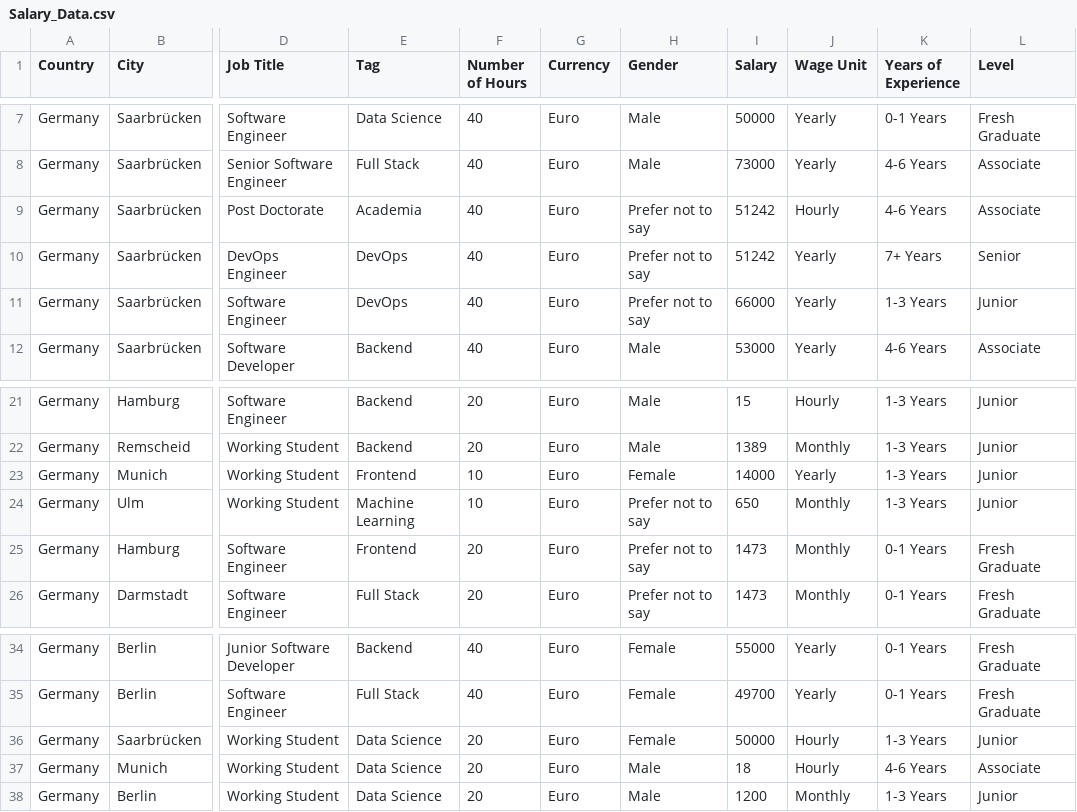
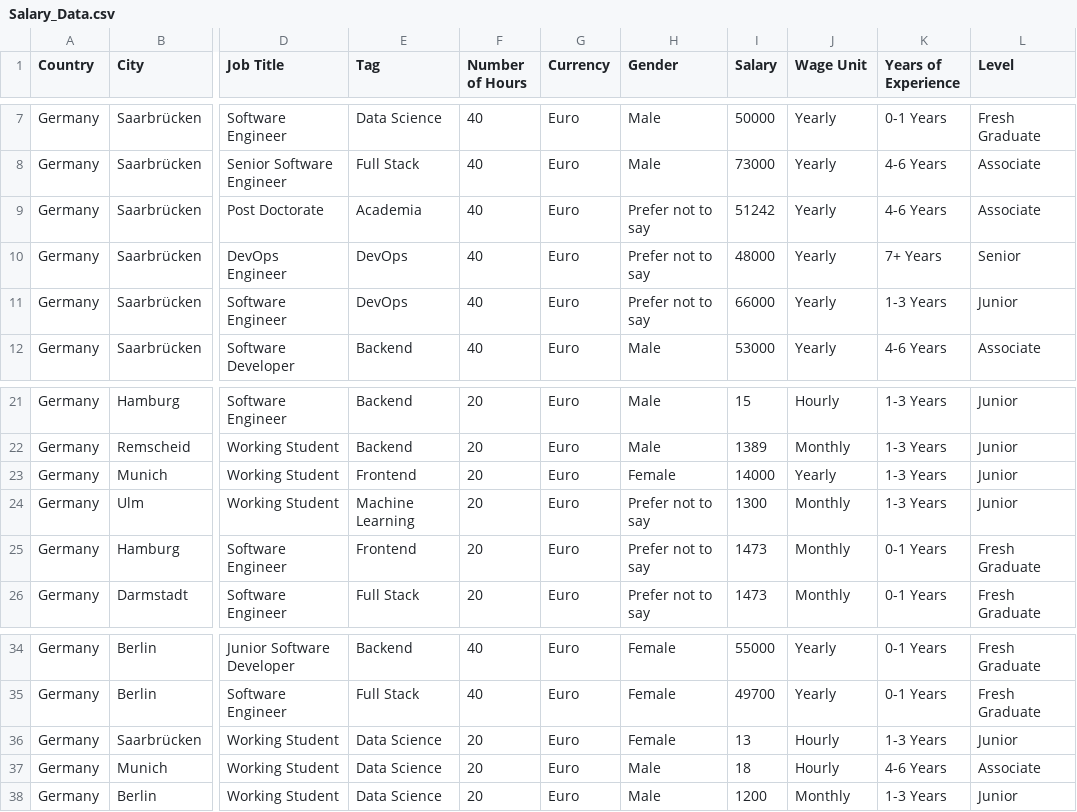
Before and after one commit to FaiqIftikhar/Levels, a CSV file: Salary_Data.csv, drawn as a sheet; only a part is shown, gaps mark what is left out; the diff names each change by its address in the sheet, - before the commit and + after, or states it on an @@ line.

```diff
--- a/Salary_Data.csv
+++ b/Salary_Data.csv
-J9 (Wage Unit): Hourly
+J9 (Wage Unit): Yearly
-I10 (Salary): 51242
+I10 (Salary): 48000
-F23:F24 (Number of Hours): 10
+F23:F24 (Number of Hours): 20
-I24 (Salary): 650
+I24 (Salary): 1300
-I36 (Salary): 50000
+I36 (Salary): 13
```
Also changed, not shown: 1 other file.
